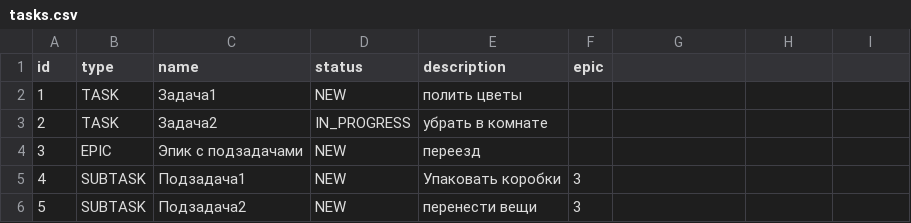
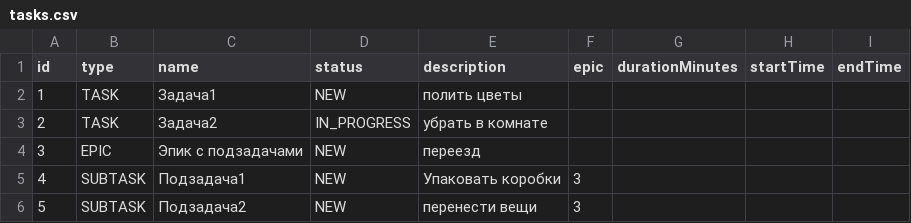
Before and after one commit to Yulia772/java-kanban, a CSV file: tasks.csv, drawn as a sheet; the diff names each change by its address in the sheet, - before the commit and + after, or states it on an @@ line.

```diff
--- a/tasks.csv
+++ b/tasks.csv
-G1: (empty)
+G1: durationMinutes
-H1: (empty)
+H1: startTime
-I1: (empty)
+I1: endTime
```
Also changed, not shown: 9 other files.
